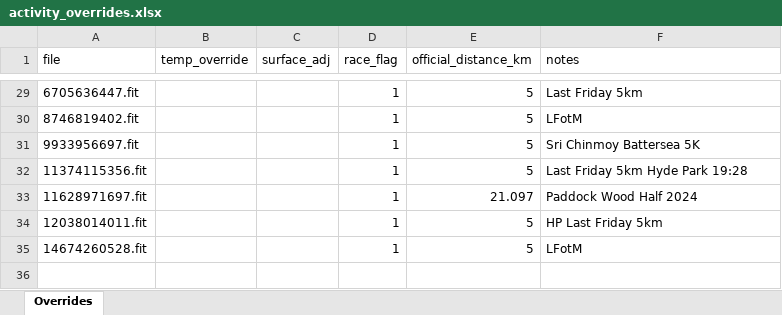
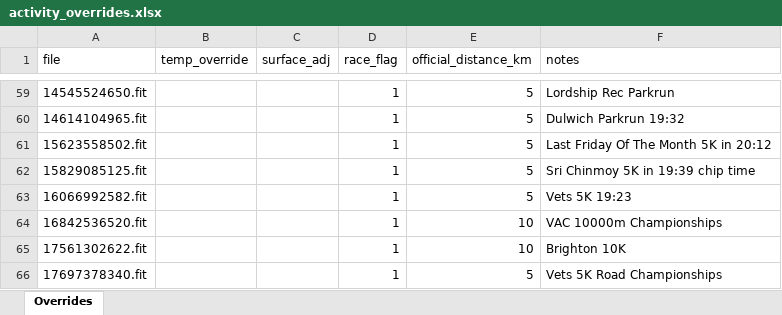
Before and after one commit to dobssi/Fitness-Data, an Excel workbook: athletes/NadiJahangiri/activity_overrides.xlsx, sheet Overrides, drawn as a sheet; only a part is shown, gaps mark what is left out; values as stored, in another font and other column widths than the file's, no borders; removed rows and columns are numbered as before the commit, all else as after; the diff covers the shown part only; the diff names each change by its address in the sheet, - before the commit and + after, or states it on an @@ line.

```diff
--- a/athletes/NadiJahangiri/activity_overrides.xlsx (sheet Overrides)
+++ b/athletes/NadiJahangiri/activity_overrides.xlsx (sheet Overrides)
-A59 (file): 6705636447.fit
+A59 (file): 14545524650.fit
-F59 (notes): Last Friday 5km
+F59 (notes): Lordship Rec Parkrun
-A60 (file): 8746819402.fit
+A60 (file): 14614104965.fit
-F60 (notes): LFotM
+F60 (notes): Dulwich Parkrun 19:32
-A61 (file): 9933956697.fit
+A61 (file): 15623558502.fit
-F61 (notes): Sri Chinmoy Battersea 5K
+F61 (notes): Last Friday Of The Month 5K in 20:12
-A62 (file): 11374115356.fit
+A62 (file): 15829085125.fit
-F62 (notes): Last Friday 5km Hyde Park 19:28
+F62 (notes): Sri Chinmoy 5K in 19:39 chip time
-row 33: 11628971697.fit |  |  | 1 | 21.097 | Paddock Wood Half 2024
-A63 (file): 12038014011.fit
+A63 (file): 16066992582.fit
-F63 (notes): HP Last Friday 5km
+F63 (notes): Vets 5K 19:23
+row 64: 16842536520.fit |  |  | 1 | 10 | VAC 10000m Championships
+row 65: 17561302622.fit |  |  | 1 | 10 | Brighton 10K
-A66 (file): 14674260528.fit
+A66 (file): 17697378340.fit
-F66 (notes): LFotM
+F66 (notes): Vets 5K Road Championships
```
Also changed, not shown: 36 added rows, 6 removed rows and 42 edited cells elsewhere in this sheet.
